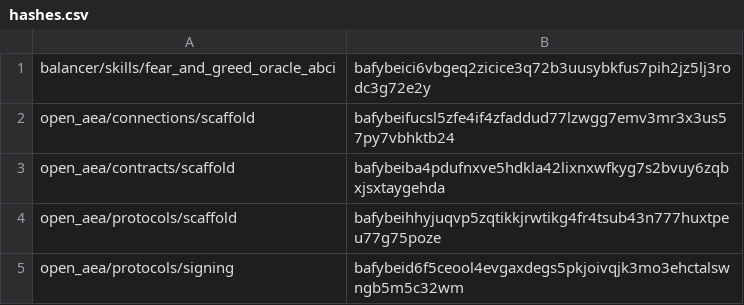
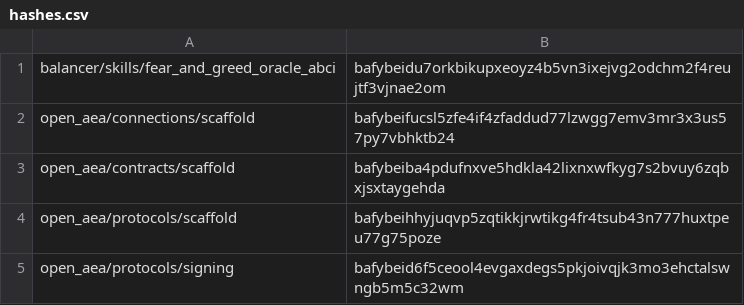
Before and after one commit to valory-xyz/autonomous-fund, a CSV file: packages/hashes.csv, drawn as a sheet; only a part is shown.

```diff
--- a/packages/hashes.csv
+++ b/packages/hashes.csv
@@ -1,2 +1,2 @@
-balancer/skills/fear_and_greed_oracle_abci,bafybeici6vbgeq2zicice3q72b3uusybkfus7pih2jz5lj3rodc3g72e2y
+balancer/skills/fear_and_greed_oracle_abci,bafybeidu7orkbikupxeoyz4b5vn3ixejvg2odchm2f4reujtf3vjnae2om
 open_aea/connections/scaffold,bafybeifucsl5zfe4if4zfaddud77lzwgg7emv3mr3x3us57py7vbhktb24
```
Also changed, not shown: 9 other files.
